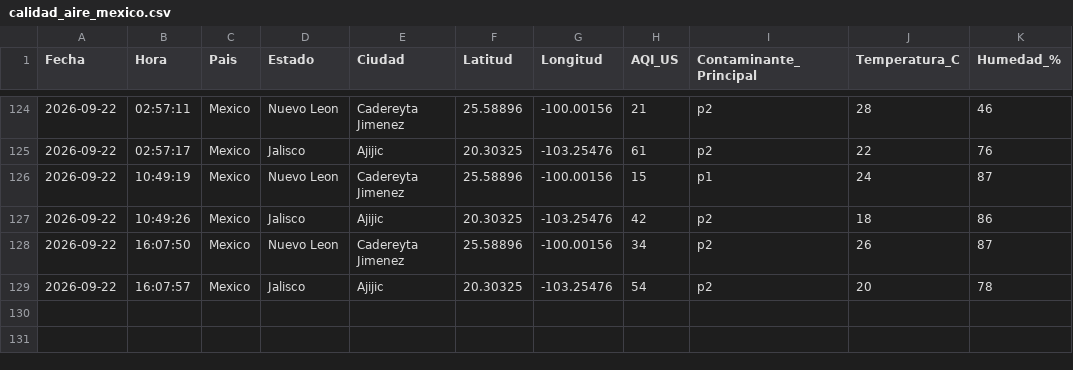
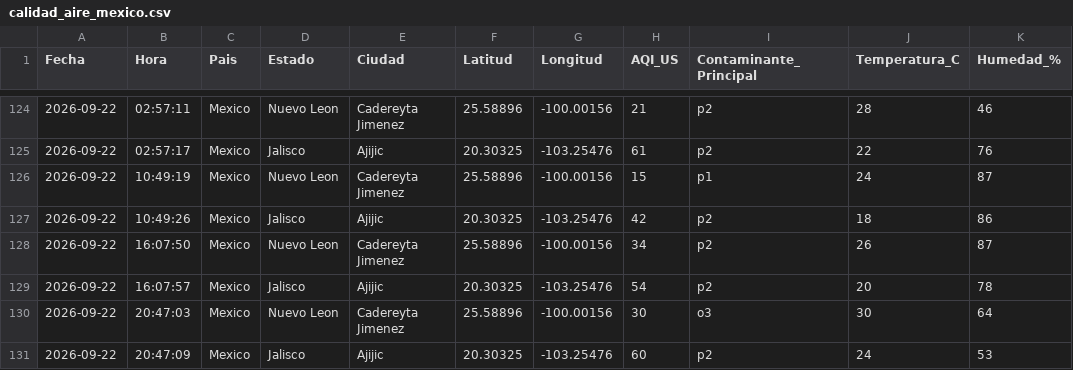
Before and after one commit to vasquez-roberto/calidad-aire-mexico, a CSV file: data/calidad_aire_mexico.csv, drawn as a sheet; only a part is shown, gaps mark what is left out; the diff names each change by its address in the sheet, - before the commit and + after, or states it on an @@ line.

```diff
--- a/data/calidad_aire_mexico.csv
+++ b/data/calidad_aire_mexico.csv
+row 130: 2026-09-22 | 20:47:03 | Mexico | Nuevo Leon | Cadereyta Jimenez | 25.58896 | -100.00156 | 30 | o3 | 30 | 64
+row 131: 2026-09-22 | 20:47:09 | Mexico | Jalisco | Ajijic | 20.30325 | -103.25476 | 60 | p2 | 24 | 53
```
